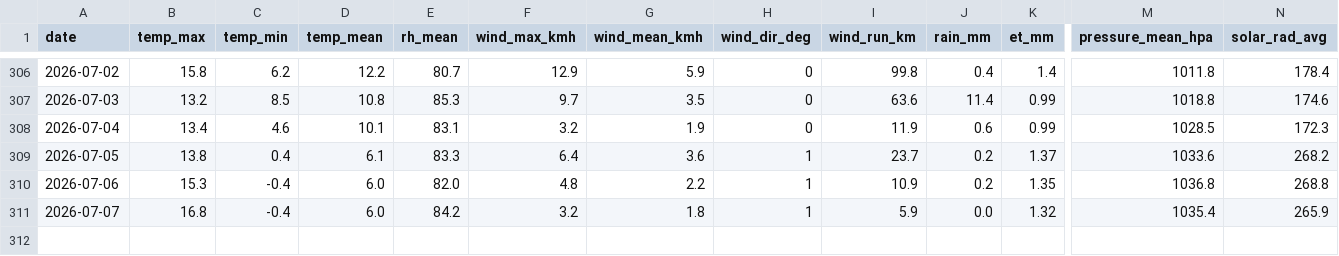
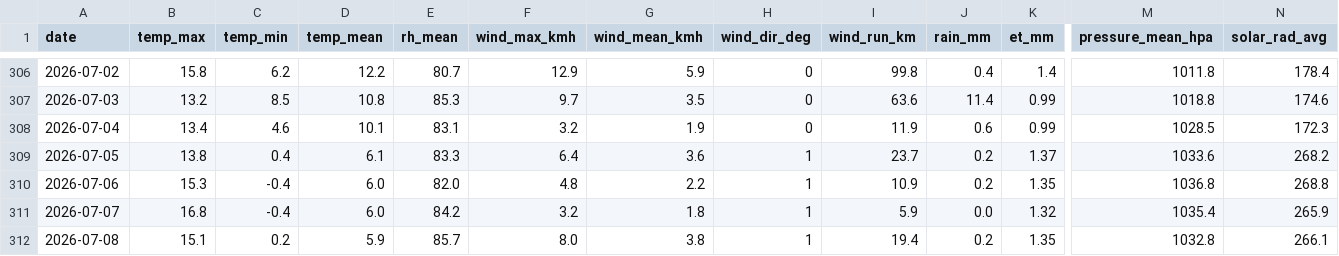
Before and after one commit to Bidgee182/wwcc-weather-page, a CSV file: data/daily_log.csv, drawn as a sheet; only a part is shown, gaps mark what is left out; rows hold the shown columns only; the diff names each change by its address in the sheet, - before the commit and + after, or states it on an @@ line.

Commit message:
Daily log 2026-07-08

```diff
--- a/data/daily_log.csv
+++ b/data/daily_log.csv
+row 312: 2026-07-08 | 15.1 | 0.2 | 5.9 | 85.7 | 8.0 | 3.8 | 1 | 19.4 | 0.2 | 1.35 | 1032.8 | 266.1
```
Also changed, not shown: 1 other file.
